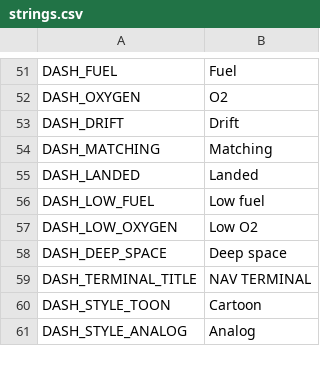
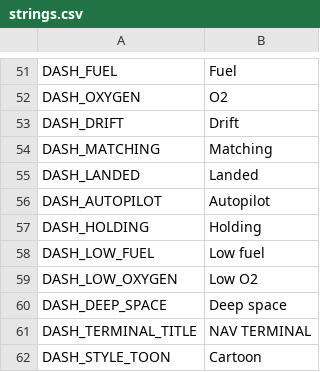
Before and after one commit to hmblasko/Orbital-ante, a CSV file: godot/text/strings.csv, drawn as a sheet; only a part is shown, gaps mark what is left out; the shorter side is filled out with more unchanged rows.

```diff
--- a/godot/text/strings.csv
+++ b/godot/text/strings.csv
@@ -55,2 +55,4 @@ DASH_MATCHING,Matching
 DASH_LANDED,Landed
+DASH_AUTOPILOT,Autopilot
+DASH_HOLDING,Holding
 DASH_LOW_FUEL,Low fuel
```
Also changed, not shown: 20 other files.
